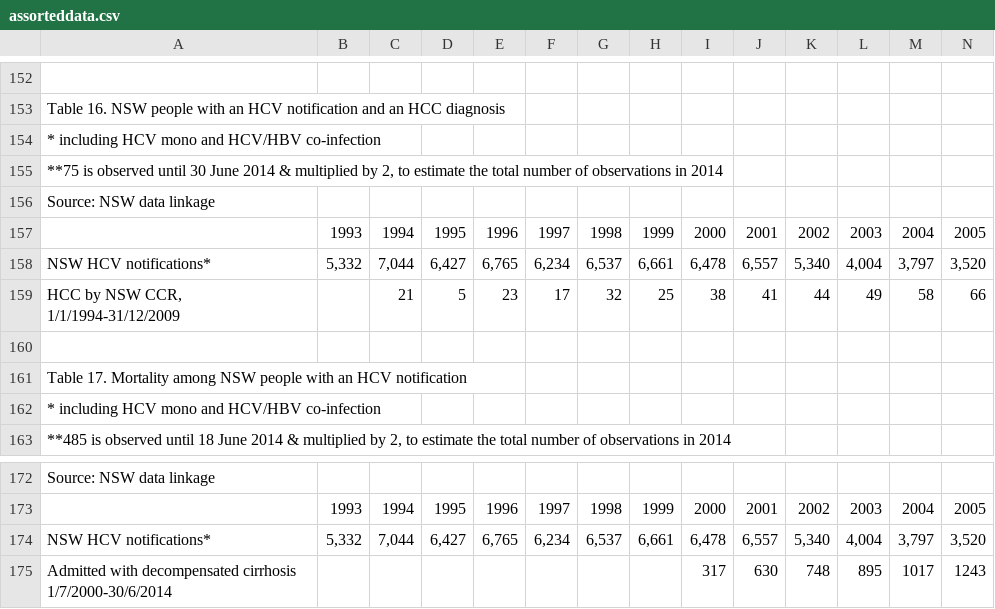
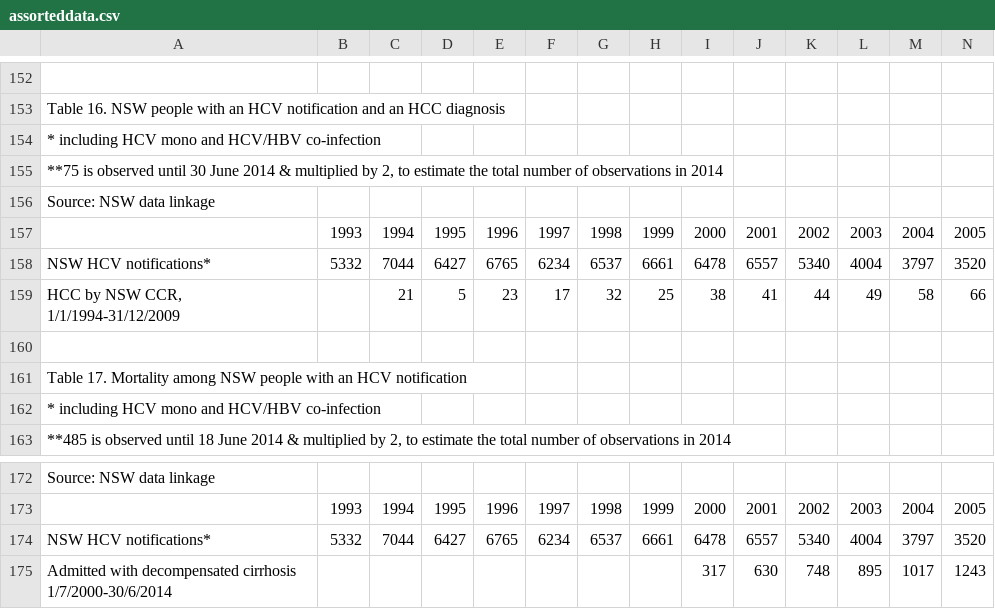
Before and after one commit to JamesJansson/EpiML, a CSV file: data/assorteddata.csv, drawn as a sheet; only a part is shown, gaps mark what is left out; removed rows and columns are numbered as before the commit, all else as after; rows hold the shown columns only; the diff names each change by its address in the sheet, - before the commit and + after, or states it on an @@ line.

Commit message:
Puliing more data into simulation

```diff
--- a/data/assorteddata.csv
+++ b/data/assorteddata.csv
-row 158: NSW HCV notifications* | 5,332 | 7,044 | 6,427 | 6,765 | 6,234 | 6,537 | 6,661 | 6,478 | 6,557 | 5,340 | 4,004 | 3,797 | 3,520
+row 158: NSW HCV notifications* | 5332 | 7044 | 6427 | 6765 | 6234 | 6537 | 6661 | 6478 | 6557 | 5340 | 4004 | 3797 | 3520
-row 174: NSW HCV notifications* | 5,332 | 7,044 | 6,427 | 6,765 | 6,234 | 6,537 | 6,661 | 6,478 | 6,557 | 5,340 | 4,004 | 3,797 | 3,520
+row 174: NSW HCV notifications* | 5332 | 7044 | 6427 | 6765 | 6234 | 6537 | 6661 | 6478 | 6557 | 5340 | 4004 | 3797 | 3520
```
Also changed, not shown: 4 other files.
